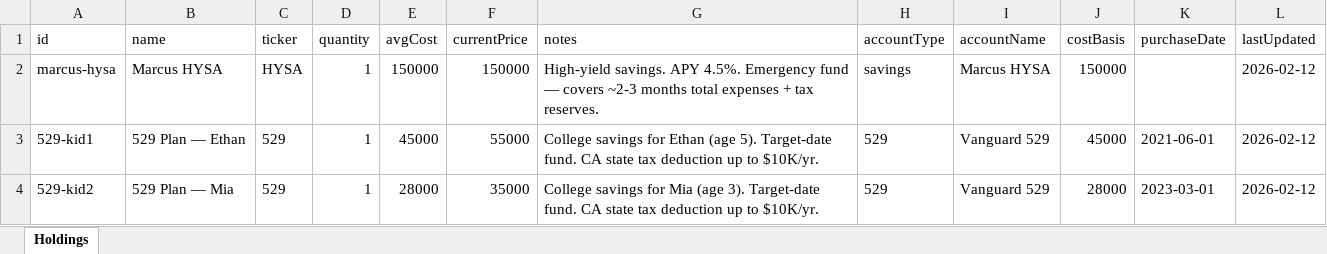
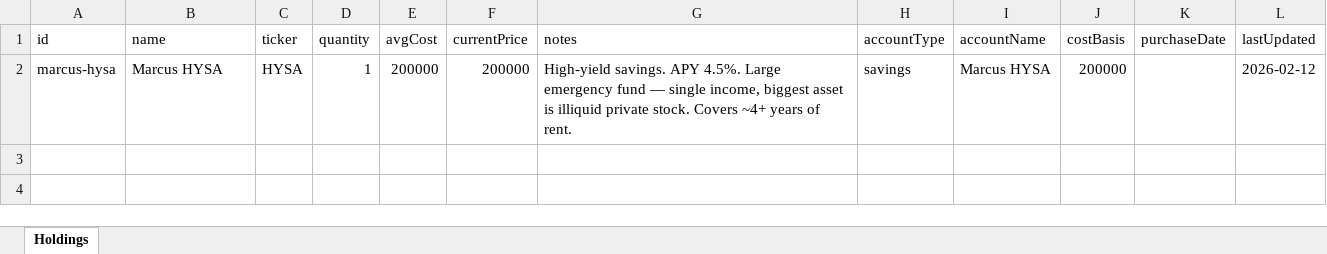
Before and after one commit to hanniehoney/Capiis, an Excel workbook: data/savings.xlsx, sheet Holdings, drawn as a sheet; values as stored, in another font and other column widths than the file's, no borders; the diff names each change by its address in the sheet, - before the commit and + after, or states it on an @@ line.

```diff
--- a/data/savings.xlsx (sheet Holdings)
+++ b/data/savings.xlsx (sheet Holdings)
-E2 (avgCost): 150000
+E2 (avgCost): 200000
-F2 (currentPrice): 150000
+F2 (currentPrice): 200000
-G2 (notes): …APY 4.5%. Emergency fund — covers ~2-3 months total expenses + tax reserves.
+G2 (notes): …APY 4.5%. Large emergency fund — single income, biggest asset is illiquid private stock. Covers ~4+ years of rent.
-J2 (costBasis): 150000
+J2 (costBasis): 200000
-row 3: 529-kid1 | 529 Plan — Ethan | 529 | 1 | 45000 | 55000 | College savings for Ethan (age 5). Target-date fund. CA state tax deduction up to $10K/yr. | 529 | Vanguard 529 | 45000 | 2021-06-01 | 2026-02-12
-row 4: 529-kid2 | 529 Plan — Mia | 529 | 1 | 28000 | 35000 | College savings for Mia (age 3). Target-date fund. CA state tax deduction up to $10K/yr. | 529 | Vanguard 529 | 28000 | 2023-03-01 | 2026-02-12
```
Also changed, not shown: data/auto-loan.xlsx, data/employee-equity.xlsx, 35 other files.
